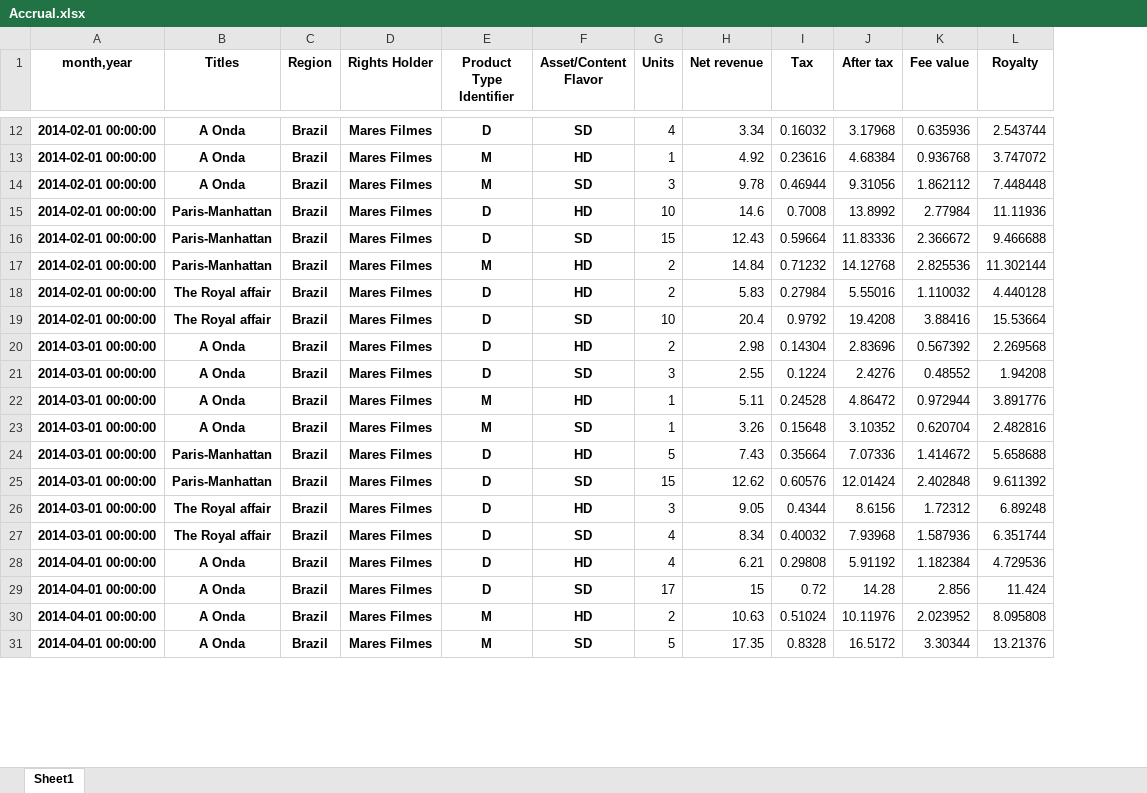
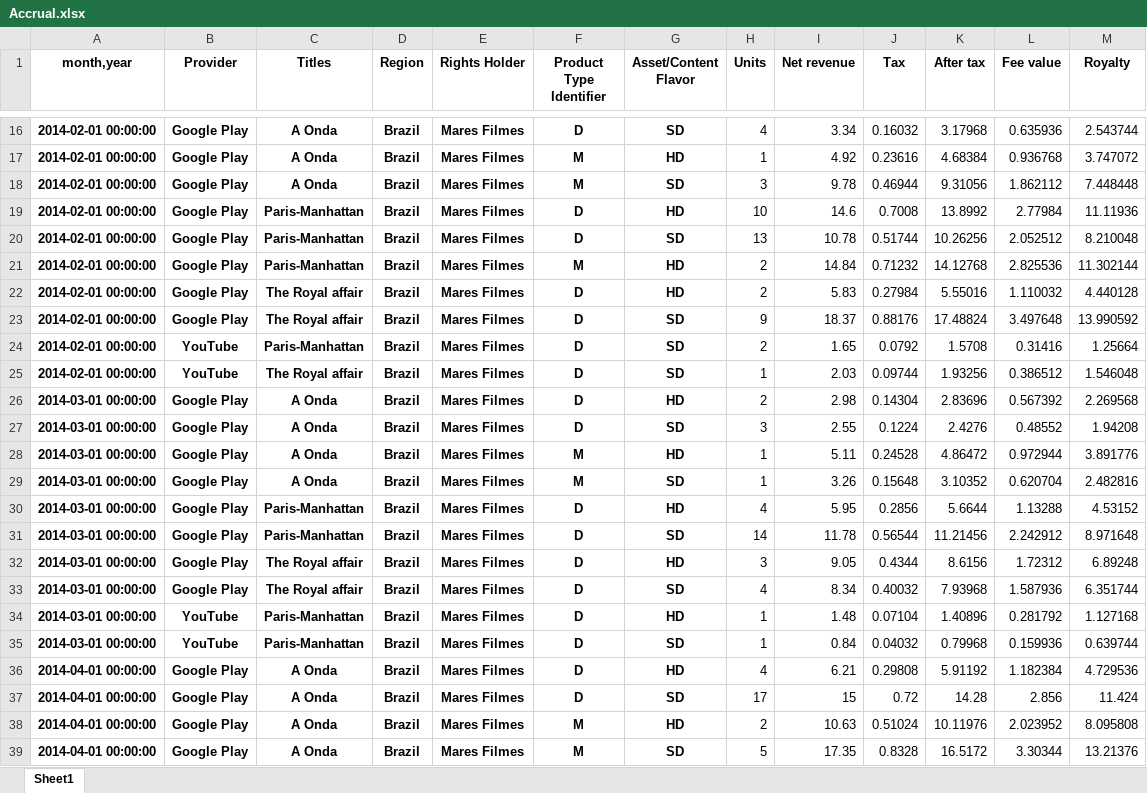
Before and after one commit to keyscores/utils, an Excel workbook: sofaaudit/output/Accrual.xlsx, sheet Sheet1, drawn as a sheet; only a part is shown, gaps mark what is left out; values as stored, in another font and other column widths than the file's, no borders; addresses are those after the commit; the diff covers the shown part only; the diff names each change by its address in the sheet, - before the commit and + after, or states it on an @@ line.

```diff
--- a/sofaaudit/output/Accrual.xlsx (sheet Sheet1)
+++ b/sofaaudit/output/Accrual.xlsx (sheet Sheet1)
+column B (Provider), rows 16-23: all Google Play; rows 26-33: all Google Play; rows 36-39: all Google Play
-H20 (Units): 15
+H20 (Units): 13
-I20 (Net revenue): 12.43
+I20 (Net revenue): 10.78
-J20 (Tax): 0.59664
+J20 (Tax): 0.51744
-K20 (After tax): 11.83336
+K20 (After tax): 10.26256
-L20 (Fee value): 2.366672
+L20 (Fee value): 2.052512
-M20 (Royalty): 9.466688
+M20 (Royalty): 8.210048
-H23 (Units): 10
+H23 (Units): 9
-I23 (Net revenue): 20.4
+I23 (Net revenue): 18.37
-J23 (Tax): 0.9792
+J23 (Tax): 0.88176
-K23 (After tax): 19.4208
+K23 (After tax): 17.48824
-L23 (Fee value): 3.88416
+L23 (Fee value): 3.497648
-M23 (Royalty): 15.53664
+M23 (Royalty): 13.990592
+row 24: 2014-02-01 00:00:00 | YouTube | Paris-Manhattan | Brazil | Mares Filmes | D | SD | 2 | 1.65 | 0.0792 | 1.5708 | 0.31416 | 1.25664
+row 25: 2014-02-01 00:00:00 | YouTube | The Royal affair | Brazil | Mares Filmes | D | SD | 1 | 2.03 | 0.09744 | 1.93256 | 0.386512 | 1.546048
-H30 (Units): 5
+H30 (Units): 4
-I30 (Net revenue): 7.43
+I30 (Net revenue): 5.95
-J30 (Tax): 0.35664
+J30 (Tax): 0.2856
-K30 (After tax): 7.07336
+K30 (After tax): 5.6644
-L30 (Fee value): 1.414672
+L30 (Fee value): 1.13288
-M30 (Royalty): 5.658688
+M30 (Royalty): 4.53152
-H31 (Units): 15
+H31 (Units): 14
-I31 (Net revenue): 12.62
+I31 (Net revenue): 11.78
-J31 (Tax): 0.60576
+J31 (Tax): 0.56544
-K31 (After tax): 12.01424
+K31 (After tax): 11.21456
-L31 (Fee value): 2.402848
+L31 (Fee value): 2.242912
-M31 (Royalty): 9.611392
+M31 (Royalty): 8.971648
+row 34: 2014-03-01 00:00:00 | YouTube | Paris-Manhattan | Brazil | Mares Filmes | D | HD | 1 | 1.48 | 0.07104 | 1.40896 | 0.281792 | 1.127168
+row 35: 2014-03-01 00:00:00 | YouTube | Paris-Manhattan | Brazil | Mares Filmes | D | SD | 1 | 0.84 | 0.04032 | 0.79968 | 0.159936 | 0.639744
```
Also changed, not shown: 19 added rows, 3 removed rows, 7 moved rows and 78 edited cells elsewhere in this sheet, sofaaudit/input/Cable-Small.xlsx, sofaaudit/output/Balance.xlsx, 2 other files.
